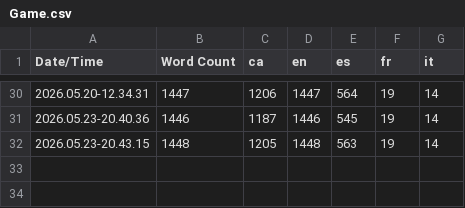
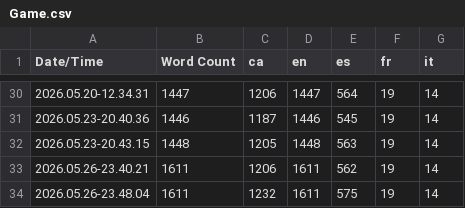
Before and after one commit to puntsg/Cutethulu, a CSV file: Content/Localization/Game/Game.csv, drawn as a sheet; only a part is shown, gaps mark what is left out.

Commit message:
CatalanDialogueTranslation

```diff
--- a/Content/Localization/Game/Game.csv
+++ b/Content/Localization/Game/Game.csv
@@ -32 +32,3 @@ Date/Time,Word Count,ca,en,es,fr,it
 2026.05.23-20.43.15,1448,1205,1448,563,19,14
+2026.05.26-23.40.21,1611,1206,1611,562,19,14
+2026.05.26-23.48.04,1611,1232,1611,575,19,14
```
Also changed, not shown: 14 other files.
